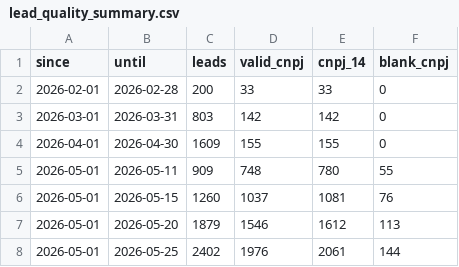
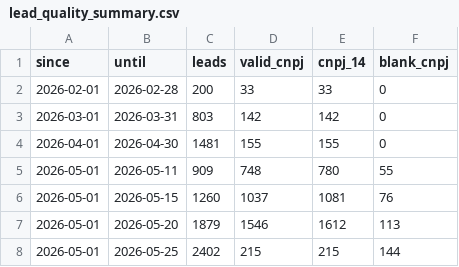
Before and after one commit to industriafox-cmd/eletrocircular, a CSV file: meta_api/data/lead_quality_summary.csv, drawn as a sheet.

Commit message:
Corrige validacoes historicas

```diff
--- a/meta_api/data/lead_quality_summary.csv
+++ b/meta_api/data/lead_quality_summary.csv
@@ -3,3 +3,3 @@ since,until,leads,valid_cnpj,cnpj_14,blank_cnpj
 2026-03-01,2026-03-31,803,142,142,0
-2026-04-01,2026-04-30,1609,155,155,0
+2026-04-01,2026-04-30,1481,155,155,0
 2026-05-01,2026-05-11,909,748,780,55
@@ -7,2 +7,2 @@ since,until,leads,valid_cnpj,cnpj_14,blank_cnpj
 2026-05-01,2026-05-20,1879,1546,1612,113
-2026-05-01,2026-05-25,2402,1976,2061,144
+2026-05-01,2026-05-25,2402,215,215,144
```
